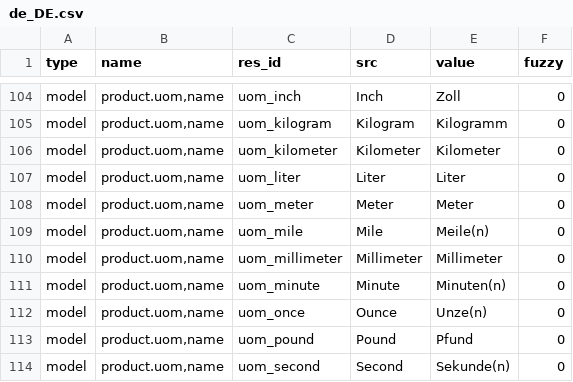
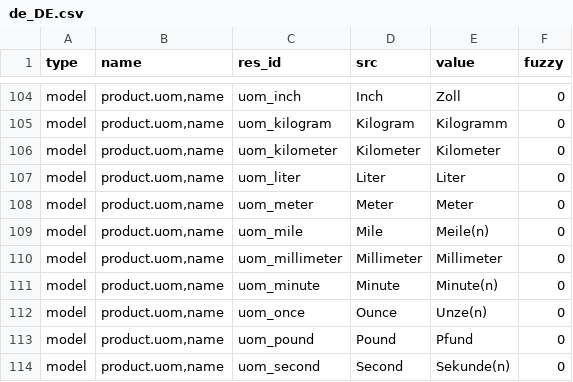
Before and after one commit to tejastank/tryton_module_product, a CSV file: de_DE.csv, drawn as a sheet; only a part is shown, gaps mark what is left out.

Commit message:
Update translation for de_DE

```diff
--- a/de_DE.csv
+++ b/de_DE.csv
@@ -117,3 +117,3 @@ model,"product.uom,name",uom_mile,Mile,Meile(n),0
 model,"product.uom,name",uom_millimeter,Millimeter,Millimeter,0
-model,"product.uom,name",uom_minute,Minute,Minuten(n),0
+model,"product.uom,name",uom_minute,Minute,Minute(n),0
 model,"product.uom,name",uom_once,Ounce,Unze(n),0
```
